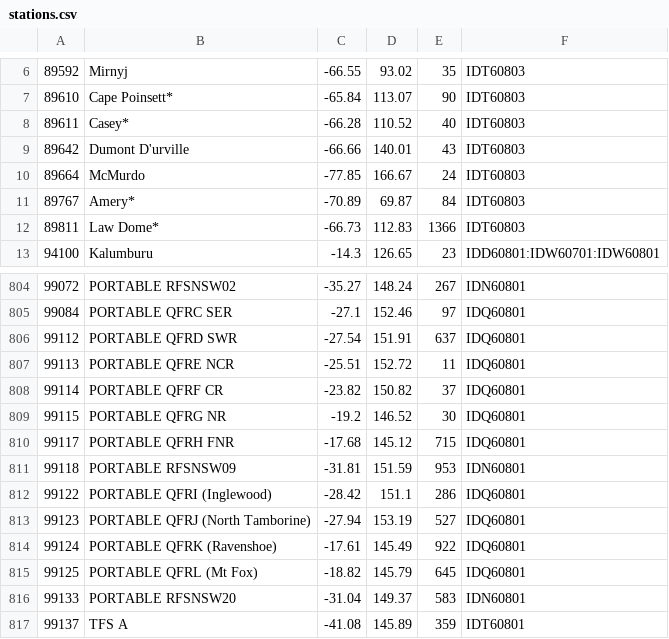
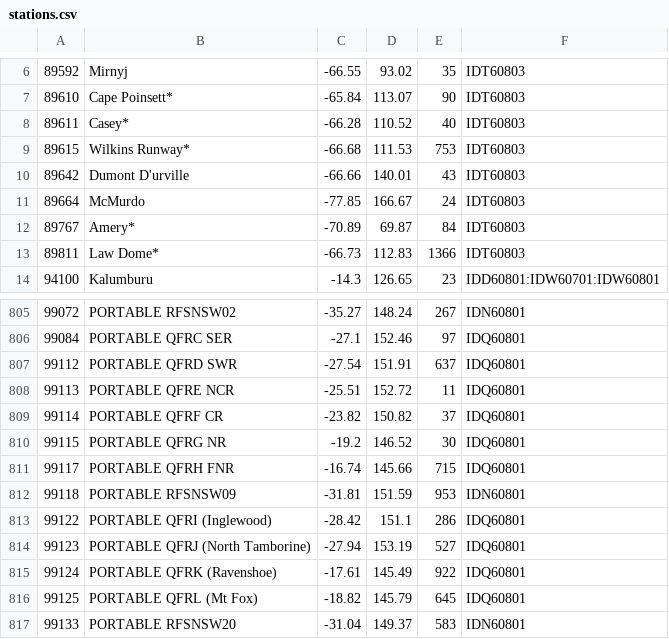
Before and after one commit to hamlet-framework/bom-feed, a CSV file: src/stations.csv, drawn as a sheet; only a part is shown, gaps mark what is left out; the shorter side is filled out with more unchanged rows.

Commit message:
one more station

```diff
--- a/src/stations.csv
+++ b/src/stations.csv
@@ -8,2 +8,3 @@
 89611,Casey*,-66.28,110.52,40,IDT60803
+89615,Wilkins Runway*,-66.68,111.53,753,IDT60803
 89642,Dumont D'urville,-66.66,140.01,43,IDT60803
@@ -809,3 +810,3 @@
 99115,PORTABLE QFRG NR,-19.2,146.52,30,IDQ60801
-99117,PORTABLE QFRH FNR,-17.68,145.12,715,IDQ60801
+99117,PORTABLE QFRH FNR,-16.74,145.66,715,IDQ60801
 99118,PORTABLE RFSNSW09,-31.81,151.59,953,IDN60801
```
